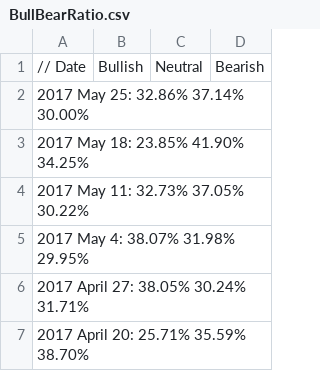
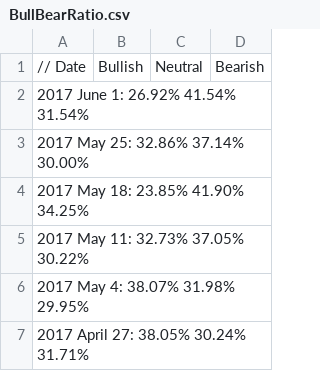
Before and after one commit to dadelcarbo/UltimateChartistRoot, a CSV file: data/weekly/AAII/BullBearRatio.csv, drawn as a sheet; only a part is shown; the shorter side is filled out with more unchanged rows; the diff names each change by its address in the sheet, - before the commit and + after, or states it on an @@ line.

```diff
--- a/data/weekly/AAII/BullBearRatio.csv
+++ b/data/weekly/AAII/BullBearRatio.csv
+row 2: 2017 June 1: 26.92% 41.54% 31.54%
```
Also changed, not shown: 4 other files.
